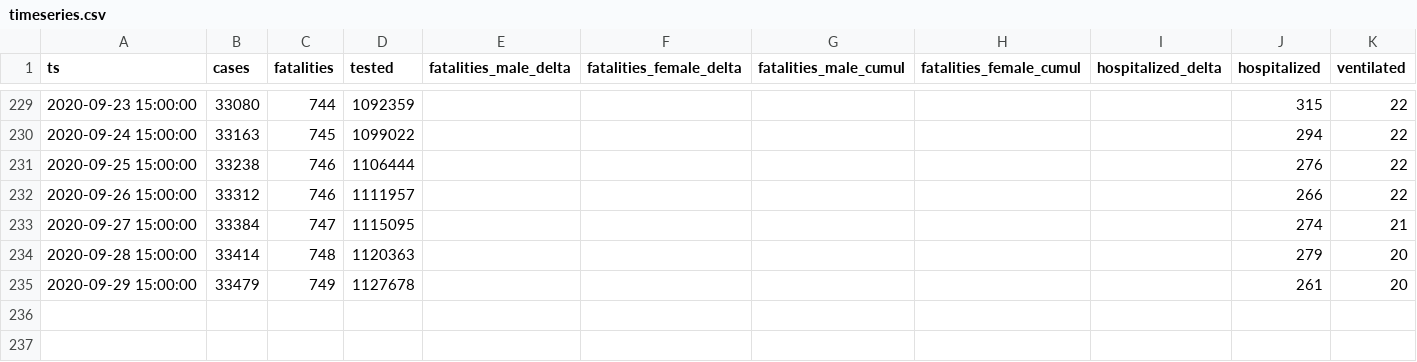
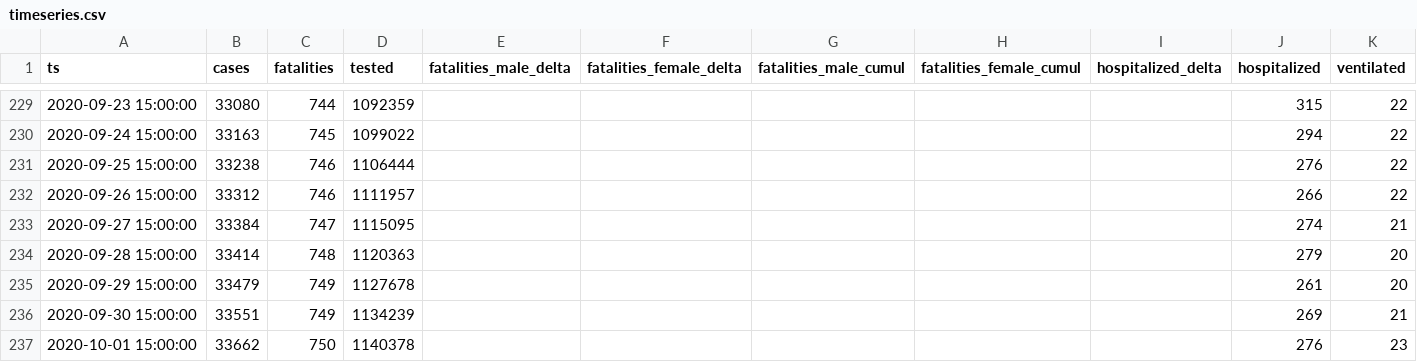
Before and after one commit to aleksandar-jovicic/COVID19-Serbia, a CSV file: timeseries.csv, drawn as a sheet; only a part is shown, gaps mark what is left out.

Commit message:
Latest situation [2020-10-01]

```diff
--- a/timeseries.csv
+++ b/timeseries.csv
@@ -235 +235,3 @@ ts,cases,fatalities,tested,fatalities_male_delta,fatalities_female_delta,fatalit
 2020-09-29 15:00:00,33479,749,1127678,,,,,,261,20
+2020-09-30 15:00:00,33551,749,1134239,,,,,,269,21
+2020-10-01 15:00:00,33662,750,1140378,,,,,,276,23
```
